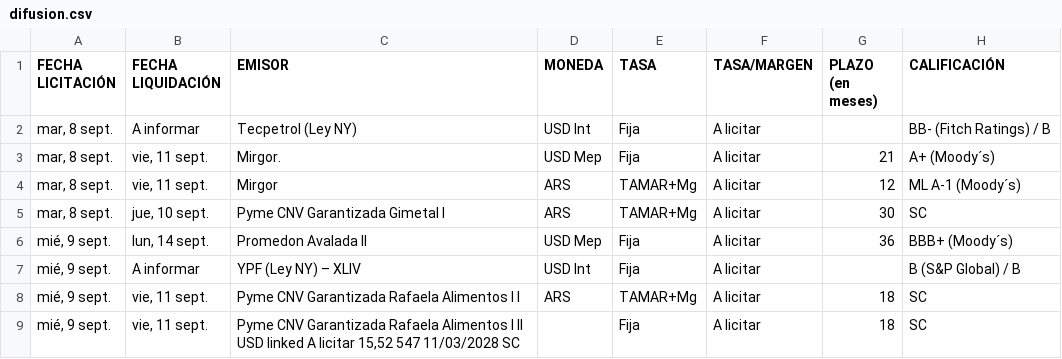
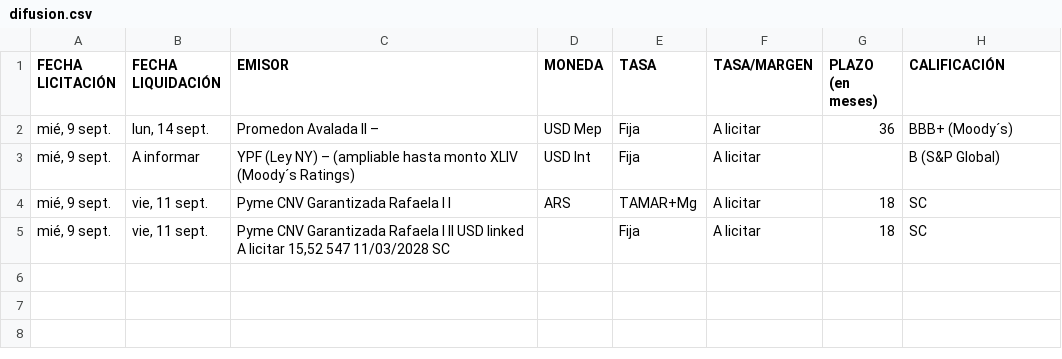
Before and after one commit to ramiellero/Caidas-de-deudas, a CSV file: StoneX/difusion.csv, drawn as a sheet.

```diff
--- a/StoneX/difusion.csv
+++ b/StoneX/difusion.csv
@@ -1,9 +1,5 @@
 FECHA LICITACIÓN;FECHA LIQUIDACIÓN;EMISOR;MONEDA;TASA;TASA/MARGEN;PLAZO (en meses);CALIFICACIÓN
-mar, 8 sept.;A informar;Tecpetrol (Ley NY);USD Int;Fija;A licitar;;BB- (Fitch Ratings) / B
-mar, 8 sept.;vie, 11 sept.;Mirgor.;USD Mep;Fija;A licitar;21;A+ (Moody´s)
-mar, 8 sept.;vie, 11 sept.;Mirgor;ARS;TAMAR+Mg;A licitar;12;ML A-1 (Moody´s)
-mar, 8 sept.;jue, 10 sept.;Pyme CNV Garantizada Gimetal I;ARS;TAMAR+Mg;A licitar;30;SC
-mié, 9 sept.;lun, 14 sept.;Promedon Avalada II;USD Mep;Fija;A licitar;36;BBB+ (Moody´s)
-mié, 9 sept.;A informar;YPF (Ley NY) – XLIV;USD Int;Fija;A licitar;;B (S&P Global) / B
-mié, 9 sept.;vie, 11 sept.;Pyme CNV Garantizada Rafaela Alimentos I I;ARS;TAMAR+Mg;A licitar;18;SC
-mié, 9 sept.;vie, 11 sept.;Pyme CNV Garantizada Rafaela Alimentos I II USD linked A licitar 15,52 547 11/03/2028 SC;;Fija;A licitar;18;SC
+mié, 9 sept.;lun, 14 sept.;Promedon Avalada II –;USD Mep;Fija;A licitar;36;BBB+ (Moody´s)
+mié, 9 sept.;A informar;YPF (Ley NY) – (ampliable hasta monto XLIV (Moody´s Ratings);USD Int;Fija;A licitar;;B (S&P Global)
+mié, 9 sept.;vie, 11 sept.;Pyme CNV Garantizada Rafaela I I;ARS;TAMAR+Mg;A licitar;18;SC
+mié, 9 sept.;vie, 11 sept.;Pyme CNV Garantizada Rafaela I II USD linked A licitar 15,52 547 11/03/2028 SC;;Fija;A licitar;18;SC
```
Also changed, not shown: Deals/emisiones_obligaciones_negociables.csv, Deals/emisiones_on_bajo_impacto.csv, 4 other files.
